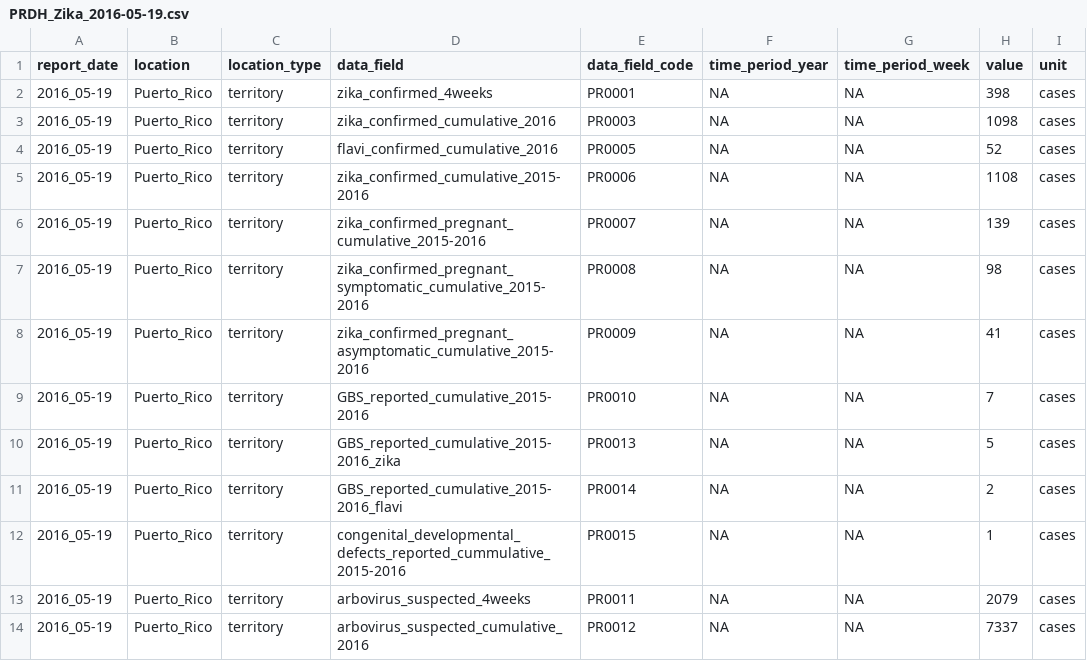
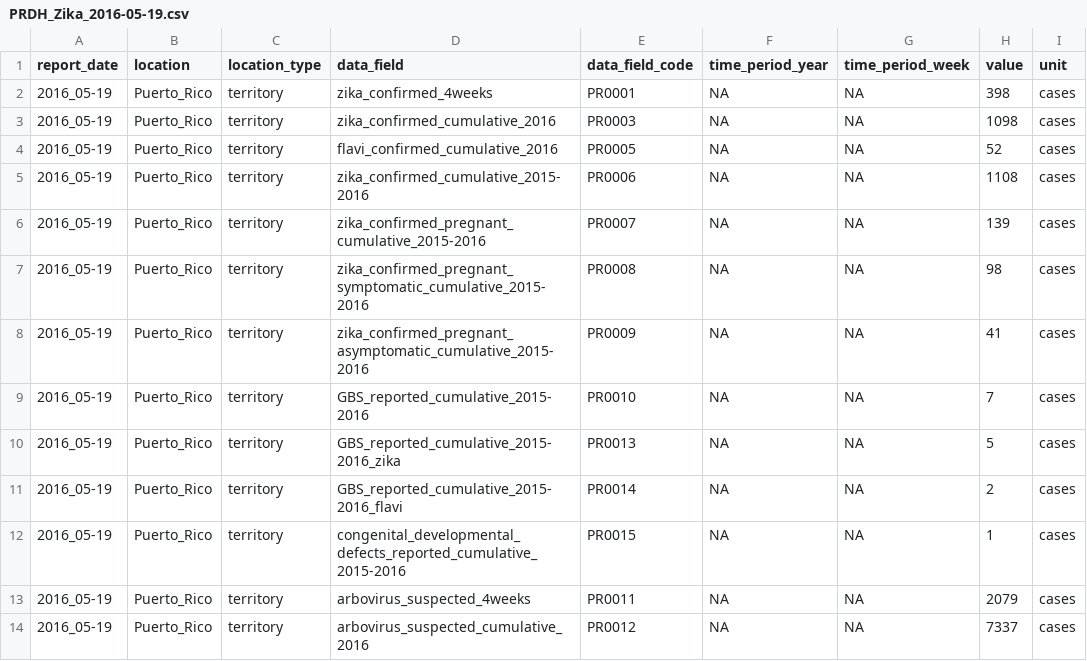
Before and after one commit to UPRRP-ZIKA/zika, a CSV file: Puerto-Rico/PRDH_Arbovirus/data/PRDH_Zika_2016-05-19.csv, drawn as a sheet.

Commit message:
Update PRDH_Zika_2016-05-19.csv

```diff
--- a/Puerto-Rico/PRDH_Arbovirus/data/PRDH_Zika_2016-05-19.csv
+++ b/Puerto-Rico/PRDH_Arbovirus/data/PRDH_Zika_2016-05-19.csv
@@ -11,3 +11,3 @@ report_date,location,location_type,data_field,data_field_code,time_period_year,t
 2016_05-19,Puerto_Rico,territory,GBS_reported_cumulative_2015-2016_flavi,PR0014,NA,NA,2,cases
-2016_05-19,Puerto_Rico,territory,congenital_developmental_defects_reported_cummulative_2015-2016,PR0015,NA,NA,1,cases
+2016_05-19,Puerto_Rico,territory,congenital_developmental_defects_reported_cumulative_2015-2016,PR0015,NA,NA,1,cases
 2016_05-19,Puerto_Rico,territory,arbovirus_suspected_4weeks,PR0011,NA,NA,2079,cases
```
